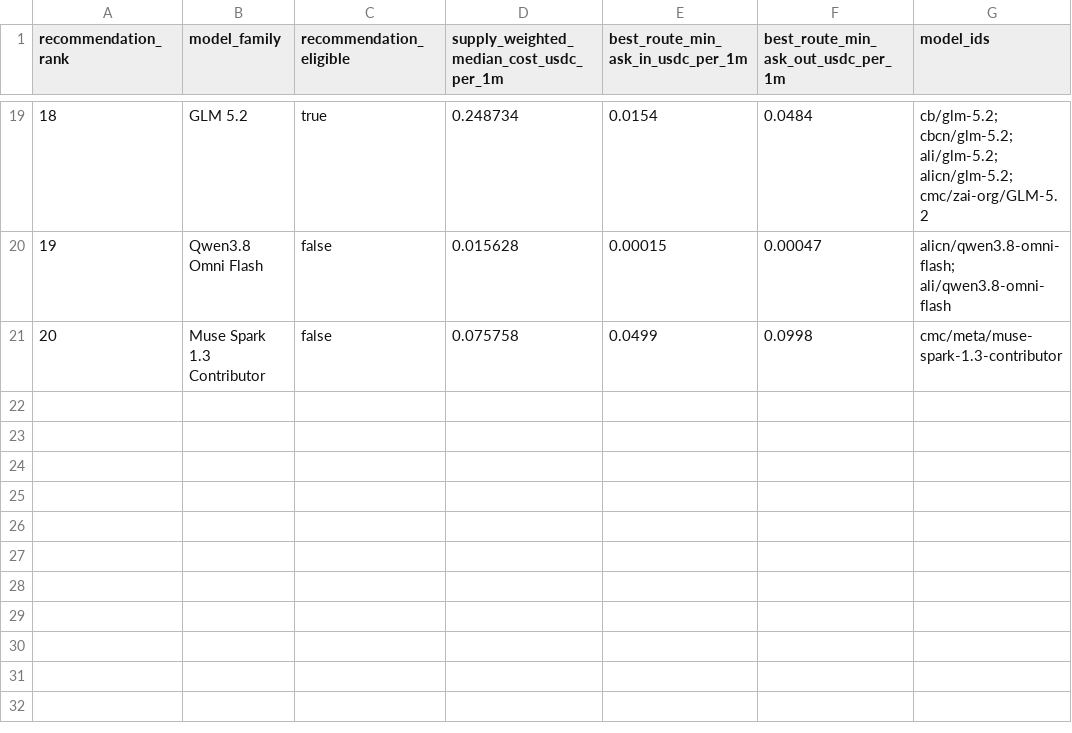
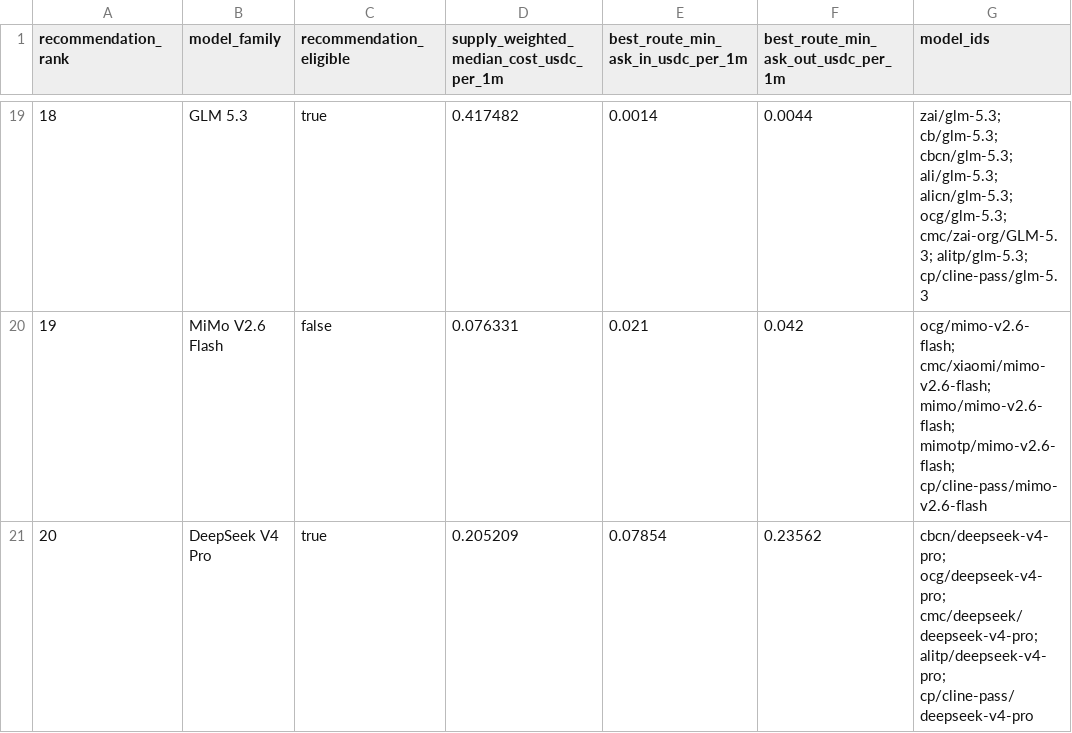
Before and after one commit to Pukujan/claude-code-launcher, a CSV file: shared/litellm/config/top20-builtin.csv, drawn as a sheet; only a part is shown, gaps mark what is left out; the diff covers the shown part only.

```diff
--- a/shared/litellm/config/top20-builtin.csv
+++ b/shared/litellm/config/top20-builtin.csv
@@ -19,3 +19,3 @@ recommendation_rank,model_family,recommendation_eligible,supply_weighted_median_
-18,GLM 5.2,true,0.248734,0.0154,0.0484,cb/glm-5.2; cbcn/glm-5.2; ali/glm-5.2; alicn/glm-5.2; cmc/zai-org/GLM-5.2
-19,Qwen3.8 Omni Flash,false,0.015628,0.00015,0.00047,alicn/qwen3.8-omni-flash; ali/qwen3.8-omni-flash
-20,Muse Spark 1.3 Contributor,false,0.075758,0.0499,0.0998,cmc/meta/muse-spark-1.3-contributor
+18,GLM 5.3,true,0.417482,0.0014,0.0044,zai/glm-5.3; cb/glm-5.3; cbcn/glm-5.3; ali/glm-5.3; alicn/glm-5.3; ocg/glm-5.3; cmc/zai-org/GLM-5.3; alitp/glm-5.3; cp/cline-pass/glm-5.3
+19,MiMo V2.6 Flash,false,0.076331,0.021,0.042,ocg/mimo-v2.6-flash; cmc/xiaomi/mimo-v2.6-flash; mimo/mimo-v2.6-flash; mimotp/mimo-v2.6-flash; cp/cline-pass/mimo-v2.6-flash
+20,DeepSeek V4 Pro,true,0.205209,0.07854,0.23562,cbcn/deepseek-v4-pro; ocg/deepseek-v4-pro; cmc/deepseek/deepseek-v4-pro; alitp/deepseek-v4-pro; cp/cline-pass/deepseek-v4-pro
```
Also changed, not shown: 87 edited cells elsewhere in this file, 4 other files.
